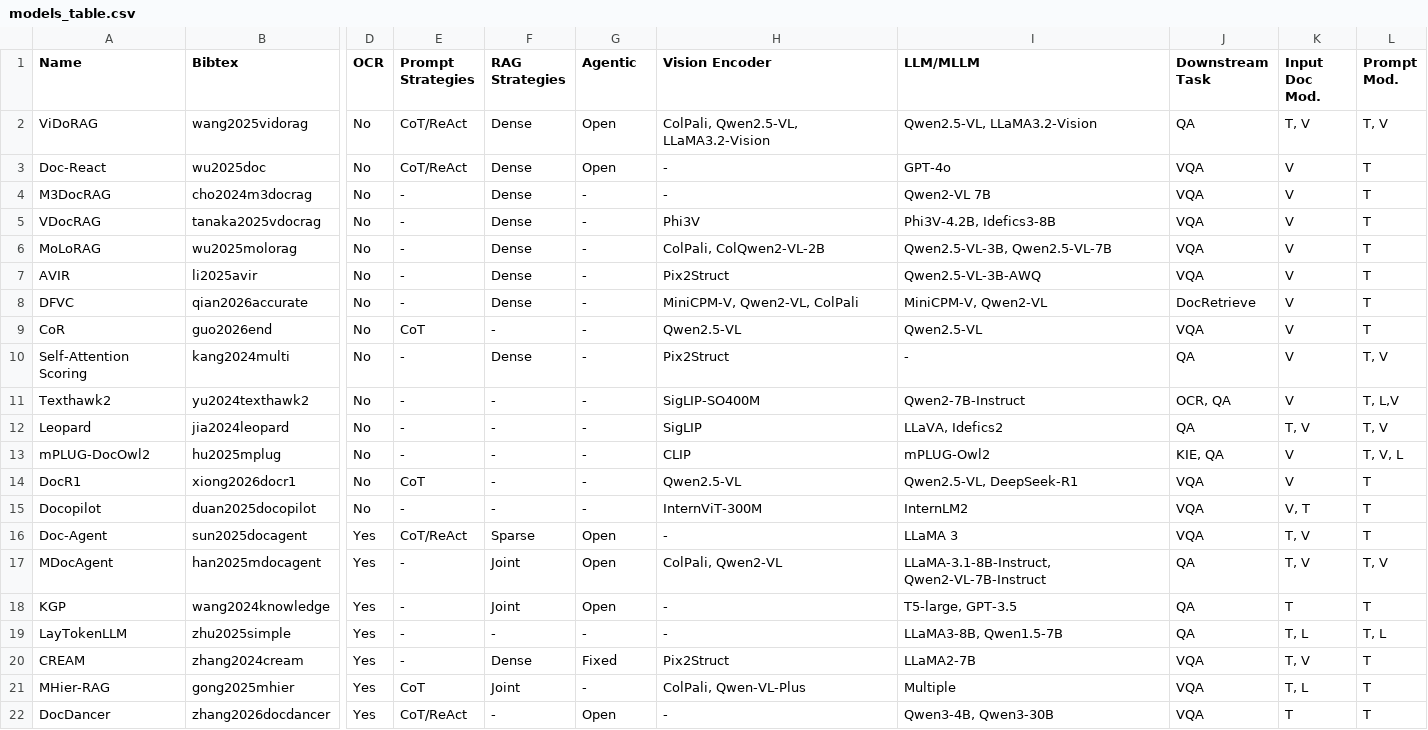
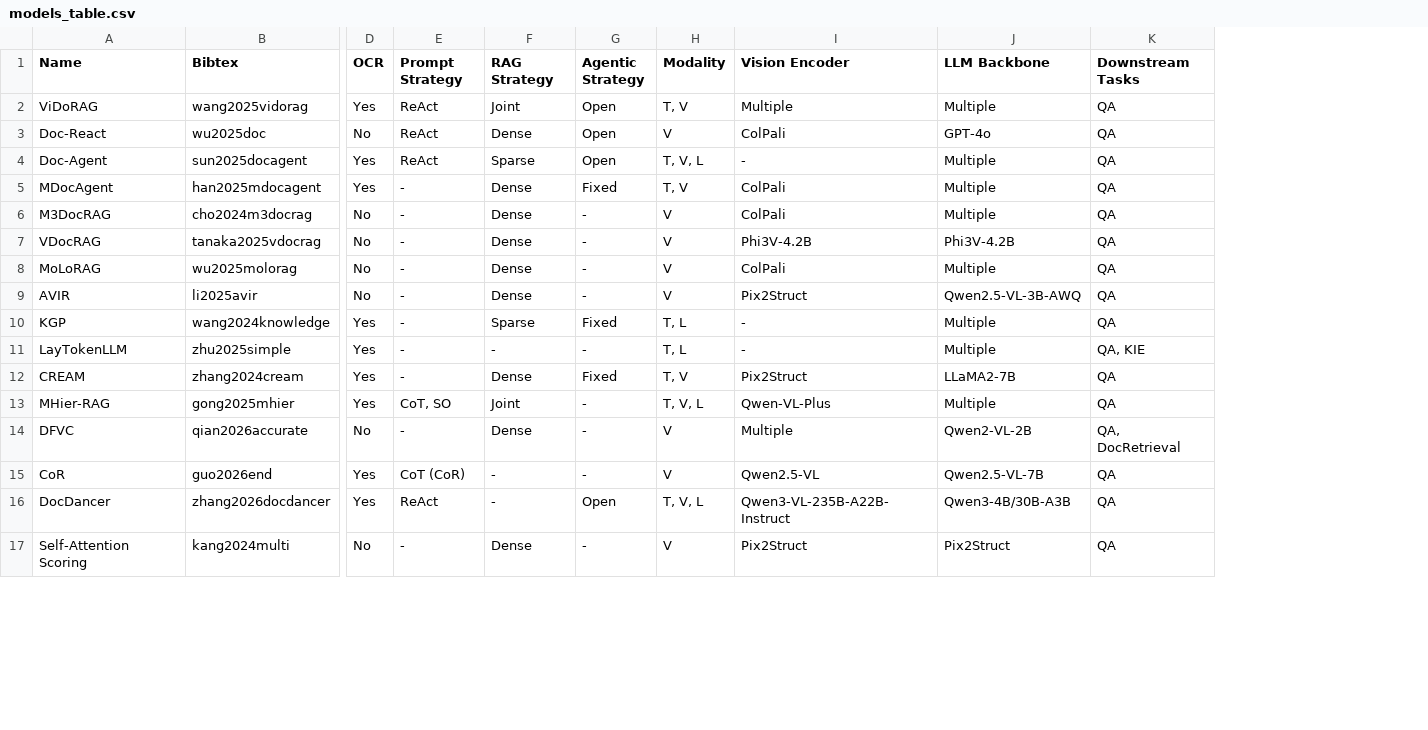
Before and after one commit to LeweiXu/Multi-Page-VRDU, a CSV file: survey_paper/models_table.csv, drawn as a sheet; only a part is shown, gaps mark what is left out; removed rows and columns are numbered as before the commit, all else as after; rows hold the shown columns only; the diff covers the shown part only; the diff names each change by its address in the sheet, - before the commit and + after, or states it on an @@ line.

Commit message:
add datasets papers + survey paper stuff

```diff
--- a/survey_paper/models_table.csv
+++ b/survey_paper/models_table.csv
-column H (Vision Encoder), rows 2-7: ColPali, Qwen2.5-VL, LLaMA3.2-Vision | - | - | Phi3V | ColPali, ColQwen2-VL-2B | Pix2Struct; rows 18-22: - | - | Pix2Struct | ColPali, Qwen-VL-Plus | -
-column I (LLM/MLLM), rows 2-7: Qwen2.5-VL, LLaMA3.2-Vision | GPT-4o | Qwen2-VL 7B | Phi3V-4.2B, Idefics3-8B | Qwen2.5-VL-3B, Qwen2.5-VL-7B | Qwen2.5-VL-3B-AWQ; rows 18-22: T5-large, GPT-3.5 | LLaMA3-8B, Qwen1.5-7B | LLaMA2-7B | Multiple | Qwen3-4B, Qwen3-30B
-column J (Downstream Task), rows 2-7: QA | VQA | VQA | VQA | VQA | VQA; rows 18-22: QA | QA | VQA | VQA | VQA
-column L (Prompt Mod.), rows 2-7: T, V | T | T | T | T | T; rows 18-22: T | T, L | T | T | T
+column I (Vision Encoder), rows 2-3: Multiple | ColPali; rows 6-13: ColPali | Phi3V-4.2B | ColPali | Pix2Struct | - | - | Pix2Struct | Qwen-VL-Plus; row 16: Qwen3-VL-235B-A22B-Instruct
+column J (LLM Backbone), rows 2-3: Multiple | GPT-4o; rows 6-13: Multiple | Phi3V-4.2B | Multiple | Qwen2.5-VL-3B-AWQ | Multiple | Multiple | LLaMA2-7B | Multiple; row 16: Qwen3-4B/30B-A3B
+column K (Downstream Tasks), rows 2-3: QA | QA; rows 6-13: QA | QA | QA | QA | QA | QA, KIE | QA | QA; row 16: QA
-E1: Prompt Strategies
+E1: Prompt Strategy
-F1: RAG Strategies
+F1: RAG Strategy
-G1: Agentic
+G1: Agentic Strategy
-H1: Input Doc Mod.
+H1: Modality
-D2 (OCR): No
+D2 (OCR): Yes
-E2:E3 (Prompt Strategy): CoT/ReAct
+E2:E3 (Prompt Strategy): ReAct
-F2 (RAG Strategy): Dense
+F2 (RAG Strategy): Joint
+row 4: Doc-Agent | sun2025docagent | Yes | ReAct | Sparse | Open | T, V, L | - | Multiple | QA
+row 5: MDocAgent | han2025mdocagent | Yes | - | Dense | Fixed | T, V | ColPali | Multiple | QA
-row 9: CoR | guo2026end | No | CoT | - | - | Qwen2.5-VL | Qwen2.5-VL | VQA | V | T
@@ row 11 moved to row 20: Texthawk2 @@
-row 12: Leopard | jia2024leopard | No | - | - | - | SigLIP | LLaVA, Idefics2 | QA | T, V | T, V
@@ row 13 moved to row 22: mPLUG-DocOwl2 @@
@@ row 14 moved to row 24: DocR1 @@
-row 15: Docopilot | duan2025docopilot | No | - | - | - | InternViT-300M | InternLM2 | VQA | V, T | T
-row 16: Doc-Agent | sun2025docagent | Yes | CoT/ReAct | Sparse | Open | - | LLaMA 3 | VQA | T, V | T
-row 17: MDocAgent | han2025mdocagent | Yes | - | Joint | Open | ColPali, Qwen2-VL | LLaMA-3.1-8B-Instruct, Qwen2-VL-7B-Instruct | QA | T, V | T, V
-F10 (RAG Strategy): Joint
+F10 (RAG Strategy): Sparse
-G10 (Agentic Strategy): Open
+G10 (Agentic Strategy): Fixed
-H10 (Modality): T
+H10 (Modality): T, L
-E13 (Prompt Strategy): CoT
+E13 (Prompt Strategy): CoT, SO
-H13 (Modality): T, L
+H13 (Modality): T, V, L
@@ row 8 moved to row 14: DFVC @@
+row 15: CoR | guo2026end | Yes | CoT (CoR) | - | - | V | Qwen2.5-VL | Qwen2.5-VL-7B | QA
-E16 (Prompt Strategy): CoT/ReAct
+E16 (Prompt Strategy): ReAct
-H16 (Modality): T
+H16 (Modality): T, V, L
@@ row 10 moved to row 17: Self-Attention Scoring @@
```
Also changed, not shown: 2 added rows and 5 edited cells elsewhere in this file, 40 other files.
